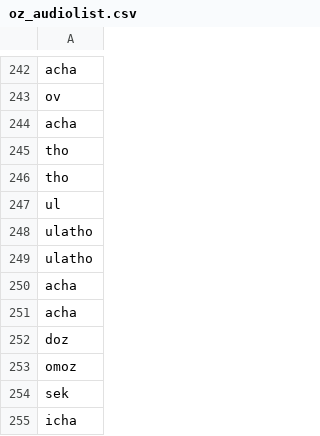
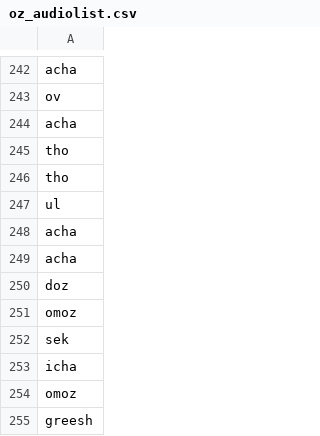
Before and after one commit to maksimay/ozkavosh-translator, a CSV file: audio/oz_audiolist.csv, drawn as a sheet; only a part is shown, gaps mark what is left out; the shorter side is filled out with more unchanged rows.

```diff
--- a/audio/oz_audiolist.csv
+++ b/audio/oz_audiolist.csv
@@ -247,4 +247,2 @@ tho
 ul
-ulatho
-ulatho
 acha
```
Also changed, not shown: 3 other files.
